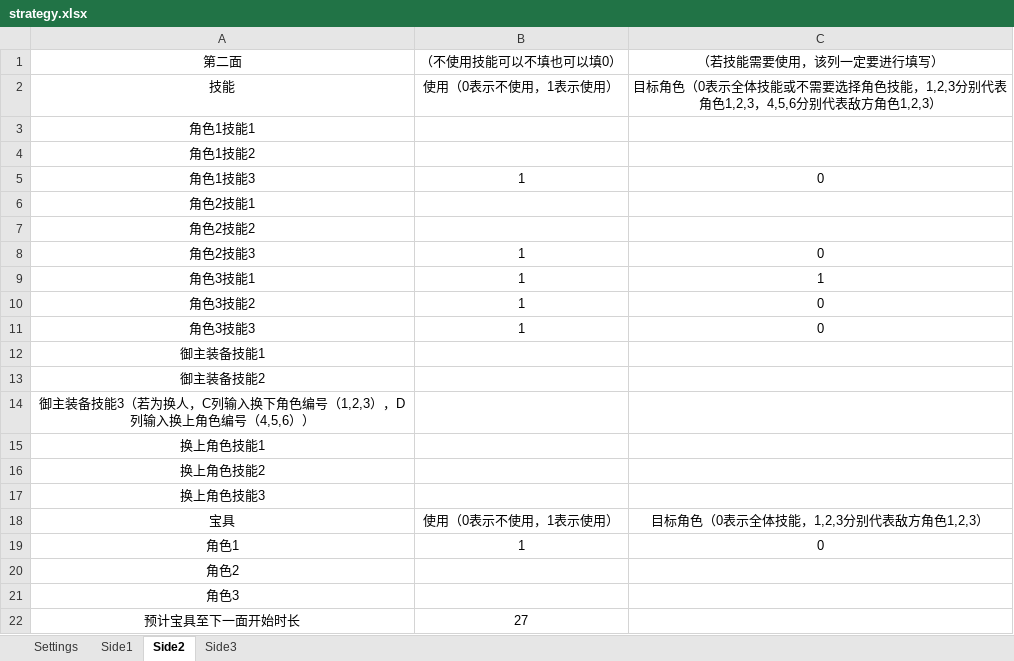
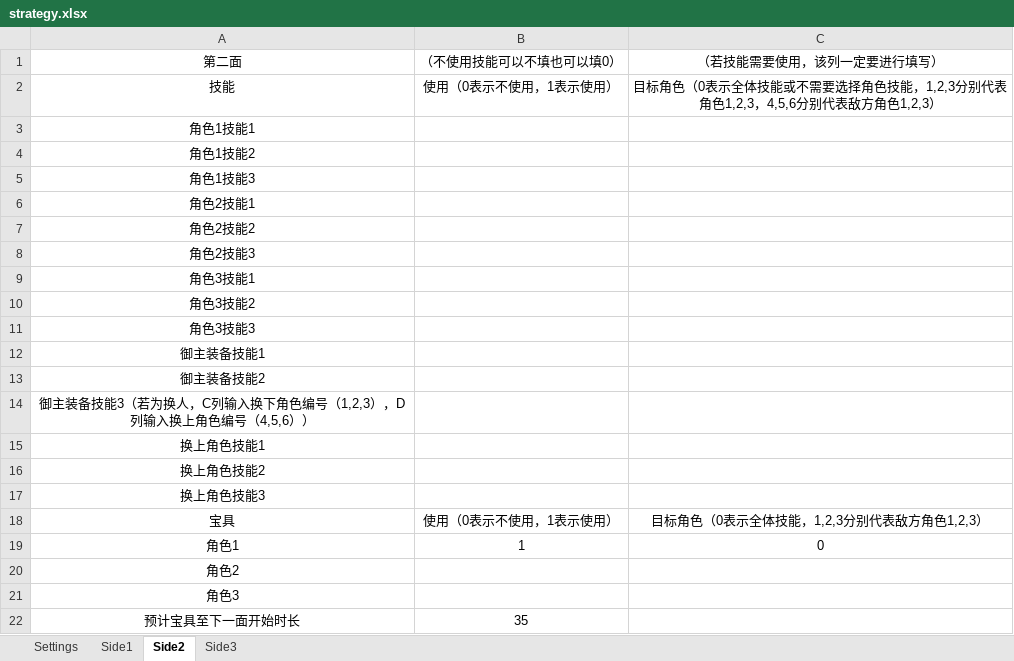
Before and after one commit to conceptclear/gamescript, an Excel workbook: strategy.xlsx, sheet Side2, drawn as a sheet; values as stored, in another font and other column widths than the file's, no borders; the diff names each change by its address in the sheet, - before the commit and + after, or states it on an @@ line.

```diff
--- a/strategy.xlsx (sheet Side2)
+++ b/strategy.xlsx (sheet Side2)
-B5: 1
+B5: (empty)
-C5: 0
+C5: (empty)
-B8:B11: 1
+B8:B11: (empty)
-C8: 0
+C8: (empty)
-C9: 1
+C9: (empty)
-C10:C11: 0
+C10:C11: (empty)
-B22: 27
+B22: 35
```
Also changed, not shown: sheet Side1, sheet Side3, sheet Settings, 2 other files.
